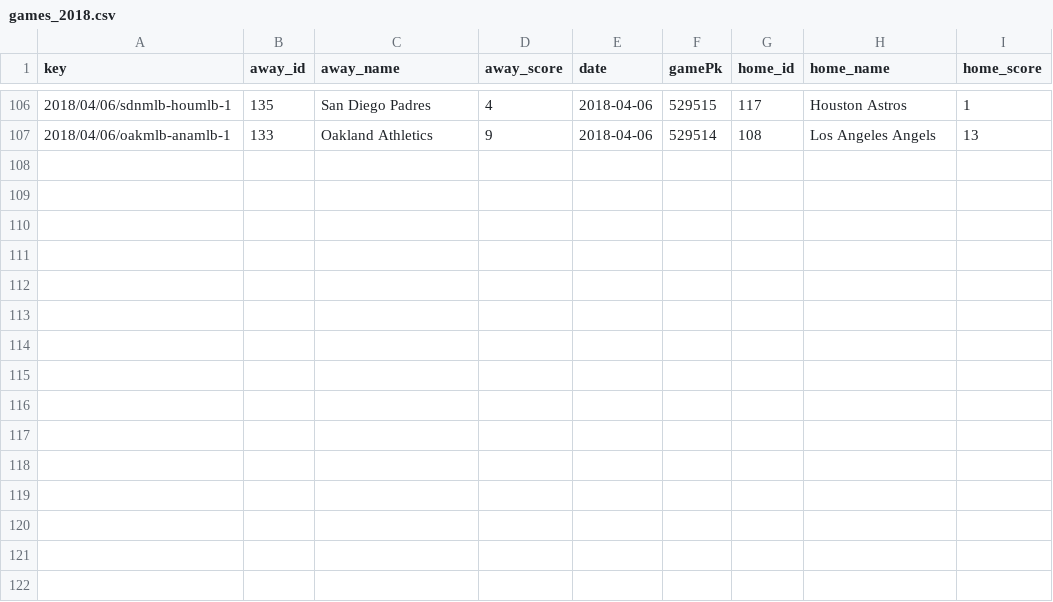
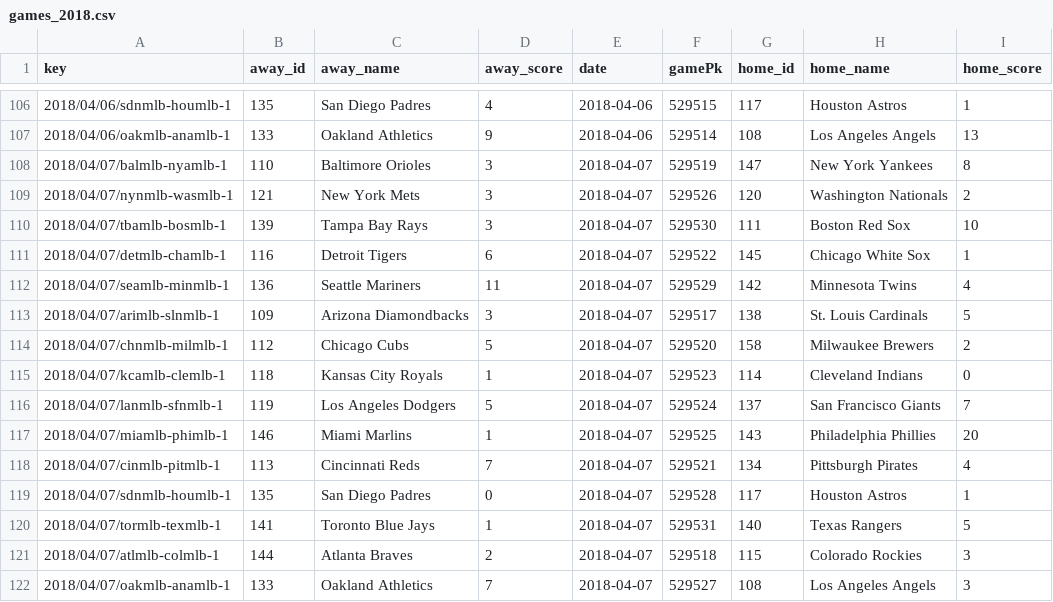
Before and after one commit to usbogie/mlb-daily-predictor, a CSV file: data/games/games_2018.csv, drawn as a sheet; only a part is shown, gaps mark what is left out.

```diff
--- a/data/games/games_2018.csv
+++ b/data/games/games_2018.csv
@@ -107 +107,16 @@ key,away_id,away_name,away_score,date,gamePk,home_id,home_name,home_score
 2018/04/06/oakmlb-anamlb-1,133,Oakland Athletics,9,2018-04-06,529514,108,Los Angeles Angels,13
+2018/04/07/balmlb-nyamlb-1,110,Baltimore Orioles,3,2018-04-07,529519,147,New York Yankees,8
+2018/04/07/nynmlb-wasmlb-1,121,New York Mets,3,2018-04-07,529526,120,Washington Nationals,2
+2018/04/07/tbamlb-bosmlb-1,139,Tampa Bay Rays,3,2018-04-07,529530,111,Boston Red Sox,10
+2018/04/07/detmlb-chamlb-1,116,Detroit Tigers,6,2018-04-07,529522,145,Chicago White Sox,1
+2018/04/07/seamlb-minmlb-1,136,Seattle Mariners,11,2018-04-07,529529,142,Minnesota Twins,4
+2018/04/07/arimlb-slnmlb-1,109,Arizona Diamondbacks,3,2018-04-07,529517,138,St. Louis Cardinals,5
+2018/04/07/chnmlb-milmlb-1,112,Chicago Cubs,5,2018-04-07,529520,158,Milwaukee Brewers,2
+2018/04/07/kcamlb-clemlb-1,118,Kansas City Royals,1,2018-04-07,529523,114,Cleveland Indians,0
+2018/04/07/lanmlb-sfnmlb-1,119,Los Angeles Dodgers,5,2018-04-07,529524,137,San Francisco Giants,7
+2018/04/07/miamlb-phimlb-1,146,Miami Marlins,1,2018-04-07,529525,143,Philadelphia Phillies,20
+2018/04/07/cinmlb-pitmlb-1,113,Cincinnati Reds,7,2018-04-07,529521,134,Pittsburgh Pirates,4
+2018/04/07/sdnmlb-houmlb-1,135,San Diego Padres,0,2018-04-07,529528,117,Houston Astros,1
+2018/04/07/tormlb-texmlb-1,141,Toronto Blue Jays,1,2018-04-07,529531,140,Texas Rangers,5
+2018/04/07/atlmlb-colmlb-1,144,Atlanta Braves,2,2018-04-07,529518,115,Colorado Rockies,3
+2018/04/07/oakmlb-anamlb-1,133,Oakland Athletics,7,2018-04-07,529527,108,Los Angeles Angels,3
```
Also changed, not shown: data/lines/lines_2018.csv, data/lines/today.csv, 5 other files.
